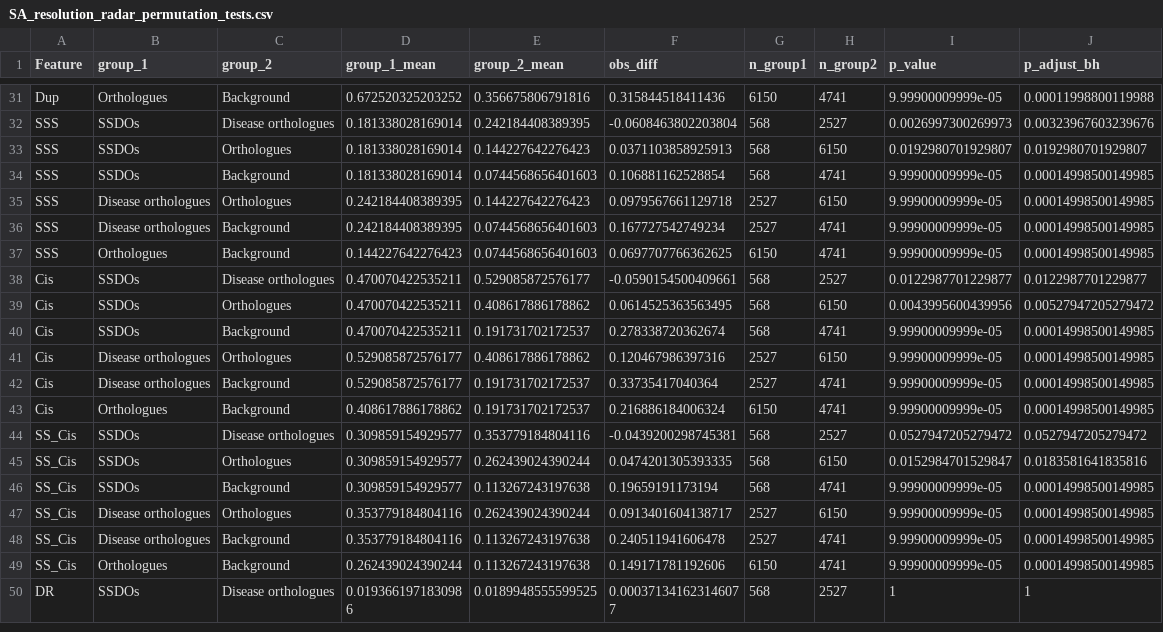
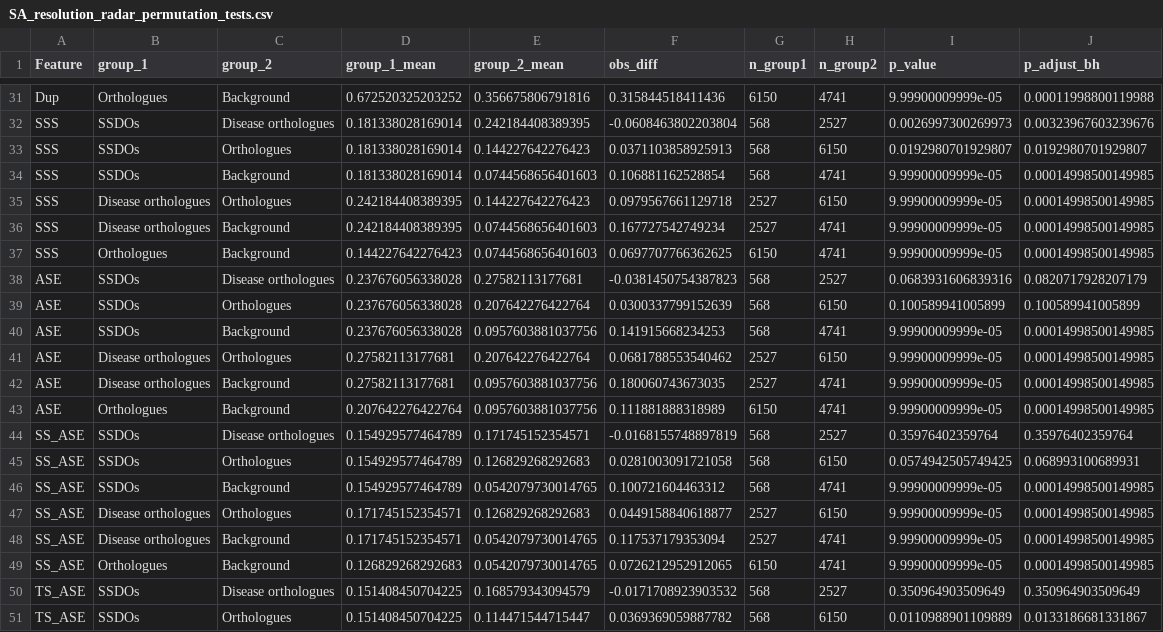
Before and after one commit to karlgrieshop/Howatson_Grieshop, a CSV file: Data/Summary_tables/SA_resolution_radar_permutation_tests.csv, drawn as a sheet; only a part is shown, gaps mark what is left out; the shorter side is filled out with more unchanged rows; the diff covers the shown part only.

Commit message:
refined sa_resolution plots and analyses

```diff
--- a/Data/Summary_tables/SA_resolution_radar_permutation_tests.csv
+++ b/Data/Summary_tables/SA_resolution_radar_permutation_tests.csv
@@ -37,13 +37,15 @@
 "SSS","Orthologues","Background",0.144227642276423,0.0744568656401603,0.0697707766362625,6150,4741,9.99900009999e-05,0.00014998500149985
-"Cis","SSDOs","Disease orthologues",0.470070422535211,0.529085872576177,-0.0590154500409661,568,2527,0.0122987701229877,0.0122987701229877
-"Cis","SSDOs","Orthologues",0.470070422535211,0.408617886178862,0.0614525363563495,568,6150,0.0043995600439956,0.00527947205279472
-"Cis","SSDOs","Background",0.470070422535211,0.191731702172537,0.278338720362674,568,4741,9.99900009999e-05,0.00014998500149985
-"Cis","Disease orthologues","Orthologues",0.529085872576177,0.408617886178862,0.120467986397316,2527,6150,9.99900009999e-05,0.00014998500149985
-"Cis","Disease orthologues","Background",0.529085872576177,0.191731702172537,0.33735417040364,2527,4741,9.99900009999e-05,0.00014998500149985
-"Cis","Orthologues","Background",0.408617886178862,0.191731702172537,0.216886184006324,6150,4741,9.99900009999e-05,0.00014998500149985
-"SS_Cis","SSDOs","Disease orthologues",0.309859154929577,0.353779184804116,-0.0439200298745381,568,2527,0.0527947205279472,0.0527947205279472
-"SS_Cis","SSDOs","Orthologues",0.309859154929577,0.262439024390244,0.0474201305393335,568,6150,0.0152984701529847,0.0183581641835816
-"SS_Cis","SSDOs","Background",0.309859154929577,0.113267243197638,0.19659191173194,568,4741,9.99900009999e-05,0.00014998500149985
-"SS_Cis","Disease orthologues","Orthologues",0.353779184804116,0.262439024390244,0.0913401604138717,2527,6150,9.99900009999e-05,0.00014998500149985
-"SS_Cis","Disease orthologues","Background",0.353779184804116,0.113267243197638,0.240511941606478,2527,4741,9.99900009999e-05,0.00014998500149985
-"SS_Cis","Orthologues","Background",0.262439024390244,0.113267243197638,0.149171781192606,6150,4741,9.99900009999e-05,0.00014998500149985
+"ASE","SSDOs","Disease orthologues",0.237676056338028,0.27582113177681,-0.0381450754387823,568,2527,0.0683931606839316,0.0820717928207179
+"ASE","SSDOs","Orthologues",0.237676056338028,0.207642276422764,0.0300337799152639,568,6150,0.100589941005899,0.100589941005899
+"ASE","SSDOs","Background",0.237676056338028,0.0957603881037756,0.141915668234253,568,4741,9.99900009999e-05,0.00014998500149985
+"ASE","Disease orthologues","Orthologues",0.27582113177681,0.207642276422764,0.0681788553540462,2527,6150,9.99900009999e-05,0.00014998500149985
+"ASE","Disease orthologues","Background",0.27582113177681,0.0957603881037756,0.180060743673035,2527,4741,9.99900009999e-05,0.00014998500149985
+"ASE","Orthologues","Background",0.207642276422764,0.0957603881037756,0.111881888318989,6150,4741,9.99900009999e-05,0.00014998500149985
+"SS_ASE","SSDOs","Disease orthologues",0.154929577464789,0.171745152354571,-0.0168155748897819,568,2527,0.35976402359764,0.35976402359764
+"SS_ASE","SSDOs","Orthologues",0.154929577464789,0.126829268292683,0.0281003091721058,568,6150,0.0574942505749425,0.068993100689931
+"SS_ASE","SSDOs","Background",0.154929577464789,0.0542079730014765,0.100721604463312,568,4741,9.99900009999e-05,0.00014998500149985
+"SS_ASE","Disease orthologues","Orthologues",0.171745152354571,0.126829268292683,0.0449158840618877,2527,6150,9.99900009999e-05,0.00014998500149985
+"SS_ASE","Disease orthologues","Background",0.171745152354571,0.0542079730014765,0.117537179353094,2527,4741,9.99900009999e-05,0.00014998500149985
+"SS_ASE","Orthologues","Background",0.126829268292683,0.0542079730014765,0.0726212952912065,6150,4741,9.99900009999e-05,0.00014998500149985
+"TS_ASE","SSDOs","Disease orthologues",0.151408450704225,0.168579343094579,-0.0171708923903532,568,2527,0.350964903509649,0.350964903509649
+"TS_ASE","SSDOs","Orthologues",0.151408450704225,0.114471544715447,0.0369369059887782,568,6150,0.0110988901109889,0.0133186681331867
```
Also changed, not shown: 4 added rows and 6 edited cells elsewhere in this file, Data/Summary_tables/SA_resolution_neal_candidate_enrichment_tests.csv, Data/Summary_tables/SA_resolution_ruzicka_candidate_enrichment_tests.csv, 22 other files.
